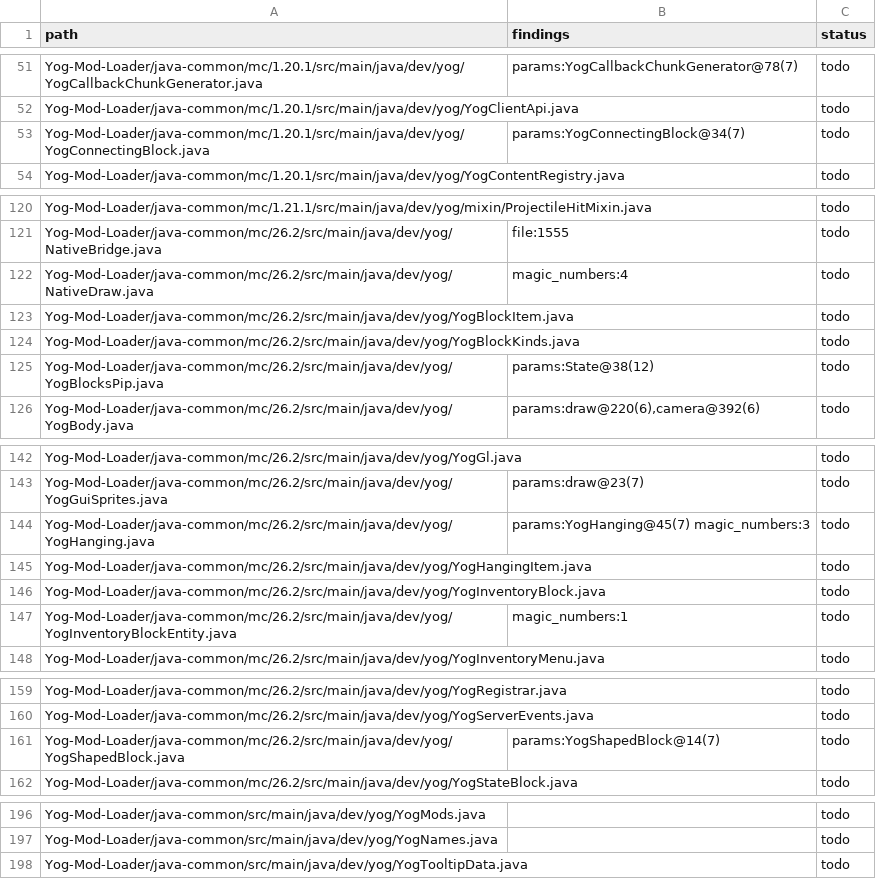
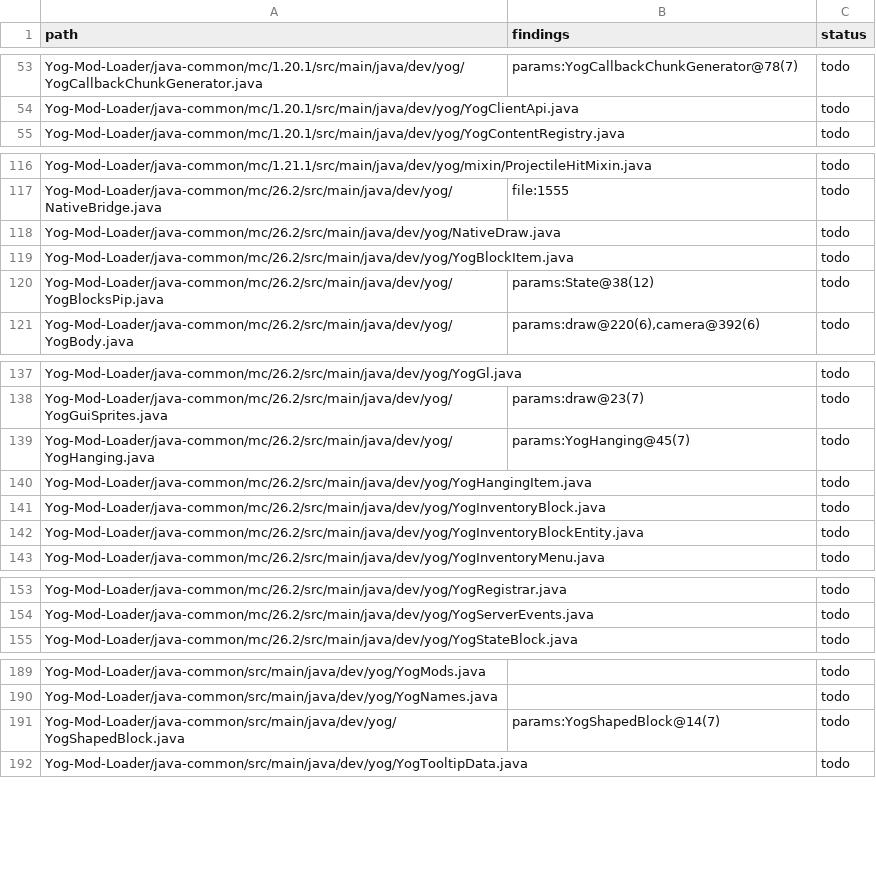
Before and after one commit to F000NKKK/Yog-Mod-Loader, a TSV file: docs/standards-review.tsv, drawn as a sheet; only a part is shown, gaps mark what is left out; the diff covers the shown part only.

```diff
--- a/docs/standards-review.tsv
+++ b/docs/standards-review.tsv
@@ -52,3 +54,2 @@ Yog-Mod-Loader/java-common/mc/1.20.1/src/main/java/dev/yog/YogCallbackChunkGener
 Yog-Mod-Loader/java-common/mc/1.20.1/src/main/java/dev/yog/YogClientApi.java		todo
-Yog-Mod-Loader/java-common/mc/1.20.1/src/main/java/dev/yog/YogConnectingBlock.java	params:YogConnectingBlock@34(7)	todo
 Yog-Mod-Loader/java-common/mc/1.20.1/src/main/java/dev/yog/YogContentRegistry.java		todo
@@ -121,5 +117,4 @@ Yog-Mod-Loader/java-common/mc/1.21.1/src/main/java/dev/yog/mixin/ProjectileHitMi
 Yog-Mod-Loader/java-common/mc/26.2/src/main/java/dev/yog/NativeBridge.java	file:1555	todo
-Yog-Mod-Loader/java-common/mc/26.2/src/main/java/dev/yog/NativeDraw.java	magic_numbers:4	todo
+Yog-Mod-Loader/java-common/mc/26.2/src/main/java/dev/yog/NativeDraw.java		todo
 Yog-Mod-Loader/java-common/mc/26.2/src/main/java/dev/yog/YogBlockItem.java		todo
-Yog-Mod-Loader/java-common/mc/26.2/src/main/java/dev/yog/YogBlockKinds.java		todo
 Yog-Mod-Loader/java-common/mc/26.2/src/main/java/dev/yog/YogBlocksPip.java	params:State@38(12)	todo
@@ -143,6 +138,6 @@ Yog-Mod-Loader/java-common/mc/26.2/src/main/java/dev/yog/YogGl.java		todo
 Yog-Mod-Loader/java-common/mc/26.2/src/main/java/dev/yog/YogGuiSprites.java	params:draw@23(7)	todo
-Yog-Mod-Loader/java-common/mc/26.2/src/main/java/dev/yog/YogHanging.java	params:YogHanging@45(7) magic_numbers:3	todo
+Yog-Mod-Loader/java-common/mc/26.2/src/main/java/dev/yog/YogHanging.java	params:YogHanging@45(7)	todo
 Yog-Mod-Loader/java-common/mc/26.2/src/main/java/dev/yog/YogHangingItem.java		todo
 Yog-Mod-Loader/java-common/mc/26.2/src/main/java/dev/yog/YogInventoryBlock.java		todo
-Yog-Mod-Loader/java-common/mc/26.2/src/main/java/dev/yog/YogInventoryBlockEntity.java	magic_numbers:1	todo
+Yog-Mod-Loader/java-common/mc/26.2/src/main/java/dev/yog/YogInventoryBlockEntity.java		todo
 Yog-Mod-Loader/java-common/mc/26.2/src/main/java/dev/yog/YogInventoryMenu.java		todo
@@ -160,3 +154,2 @@ Yog-Mod-Loader/java-common/mc/26.2/src/main/java/dev/yog/YogRegistrar.java		todo
 Yog-Mod-Loader/java-common/mc/26.2/src/main/java/dev/yog/YogServerEvents.java		todo
-Yog-Mod-Loader/java-common/mc/26.2/src/main/java/dev/yog/YogShapedBlock.java	params:YogShapedBlock@14(7)	todo
 Yog-Mod-Loader/java-common/mc/26.2/src/main/java/dev/yog/YogStateBlock.java		todo
@@ -197,2 +190,3 @@ Yog-Mod-Loader/java-common/src/main/java/dev/yog/YogMods.java		todo
 Yog-Mod-Loader/java-common/src/main/java/dev/yog/YogNames.java		todo
+Yog-Mod-Loader/java-common/src/main/java/dev/yog/YogShapedBlock.java	params:YogShapedBlock@14(7)	todo
 Yog-Mod-Loader/java-common/src/main/java/dev/yog/YogTooltipData.java		todo
```
Also changed, not shown: 5 added rows, 11 removed rows and 11 edited cells elsewhere in this file, 16 other files.
